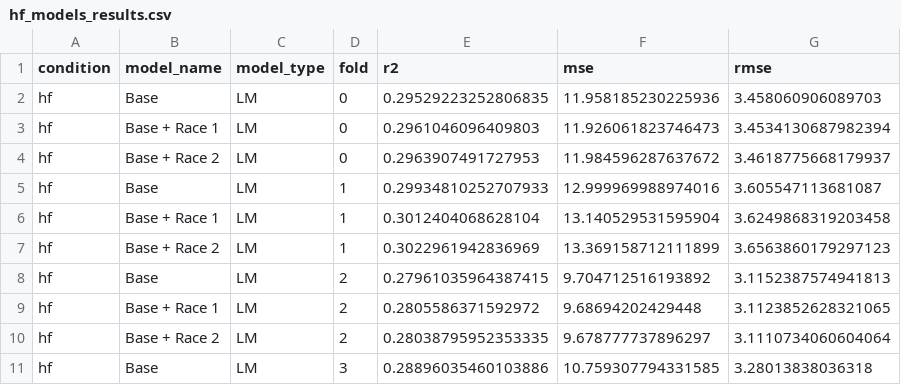
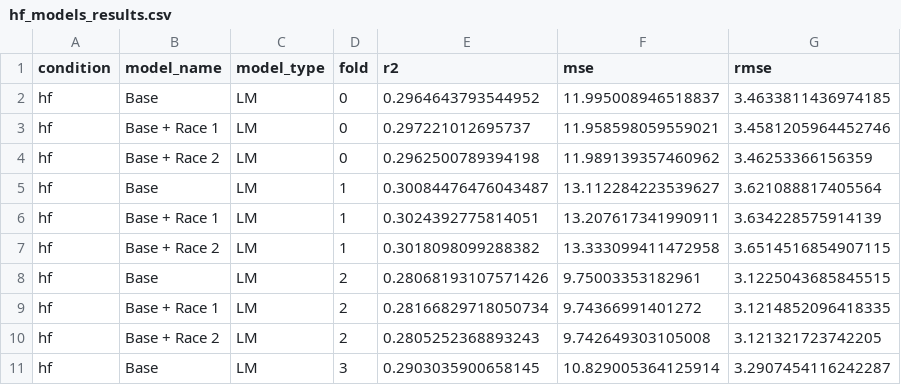
Before and after one commit to DS4A-2023-Team-20/ca-sdoh, a CSV file: code/jess/results/hf_models_results.csv, drawn as a sheet; only a part is shown; the diff covers the shown part only.

```diff
--- a/code/jess/results/hf_models_results.csv
+++ b/code/jess/results/hf_models_results.csv
@@ -1,11 +1,11 @@
 condition,model_name,model_type,fold,r2,mse,rmse
-hf,Base,LM,0,0.29529223252806835,11.958185230225936,3.458060906089703
-hf,Base + Race 1,LM,0,0.2961046096409803,11.926061823746473,3.4534130687982394
-hf,Base + Race 2,LM,0,0.2963907491727953,11.984596287637672,3.4618775668179937
-hf,Base,LM,1,0.29934810252707933,12.999969988974016,3.605547113681087
-hf,Base + Race 1,LM,1,0.3012404068628104,13.140529531595904,3.6249868319203458
-hf,Base + Race 2,LM,1,0.3022961942836969,13.369158712111899,3.6563860179297123
-hf,Base,LM,2,0.27961035964387415,9.704712516193892,3.1152387574941813
-hf,Base + Race 1,LM,2,0.2805586371592972,9.68694202429448,3.1123852628321065
-hf,Base + Race 2,LM,2,0.28038795952353335,9.678777737896297,3.1110734060604064
-hf,Base,LM,3,0.28896035460103886,10.759307794331585,3.28013838036318
+hf,Base,LM,0,0.2964643793544952,11.995008946518837,3.4633811436974185
+hf,Base + Race 1,LM,0,0.297221012695737,11.958598059559021,3.4581205964452746
+hf,Base + Race 2,LM,0,0.2962500789394198,11.989139357460962,3.46253366156359
+hf,Base,LM,1,0.30084476476043487,13.112284223539627,3.621088817405564
+hf,Base + Race 1,LM,1,0.3024392775814051,13.207617341990911,3.634228575914139
+hf,Base + Race 2,LM,1,0.3018098099288382,13.333099411472958,3.6514516854907115
+hf,Base,LM,2,0.28068193107571426,9.75003353182961,3.1225043685845515
+hf,Base + Race 1,LM,2,0.28166829718050734,9.74366991401272,3.1214852096418335
+hf,Base + Race 2,LM,2,0.2805252368893243,9.742649303105008,3.121321723742205
+hf,Base,LM,3,0.2903035900658145,10.829005364125914,3.2907454116242287
```
Also changed, not shown: 150 edited cells elsewhere in this file, code/jess/results/copd_models_results.csv, code/jess/results/pn_models_results.csv, 20 other files.
